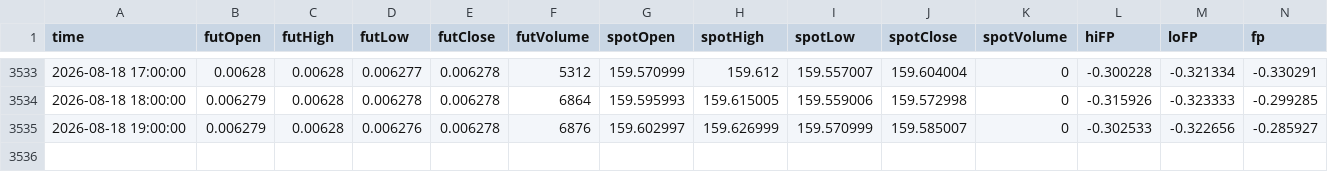
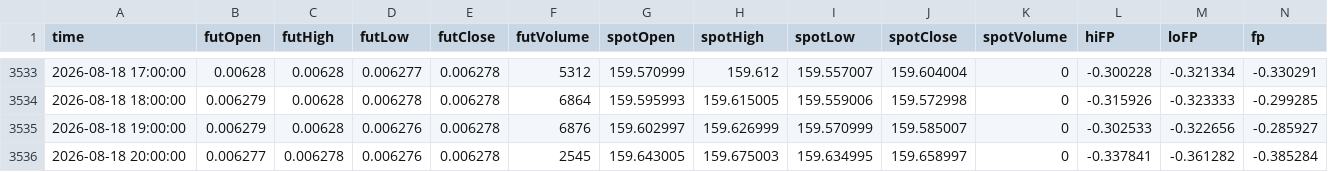
Before and after one commit to nata-coder-uz/futhist, a CSV file: 6J_2026_hourly.csv, drawn as a sheet; only a part is shown, gaps mark what is left out.

```diff
--- a/6J_2026_hourly.csv
+++ b/6J_2026_hourly.csv
@@ -3535 +3535,2 @@ time,futOpen,futHigh,futLow,futClose,futVolume,spotOpen,spotHigh,spotLow,spotClo
 2026-08-18 19:00:00,0.006279,0.00628,0.006276,0.006278,6876,159.602997,159.626999,159.570999,159.585007,0,-0.302533,-0.322656,-0.285927
+2026-08-18 20:00:00,0.006277,0.006278,0.006276,0.006278,2545,159.643005,159.675003,159.634995,159.658997,0,-0.337841,-0.361282,-0.385284
```
Also changed, not shown: 6A_2026_hourly.csv, 6B_2026_hourly.csv, 15 other files.
